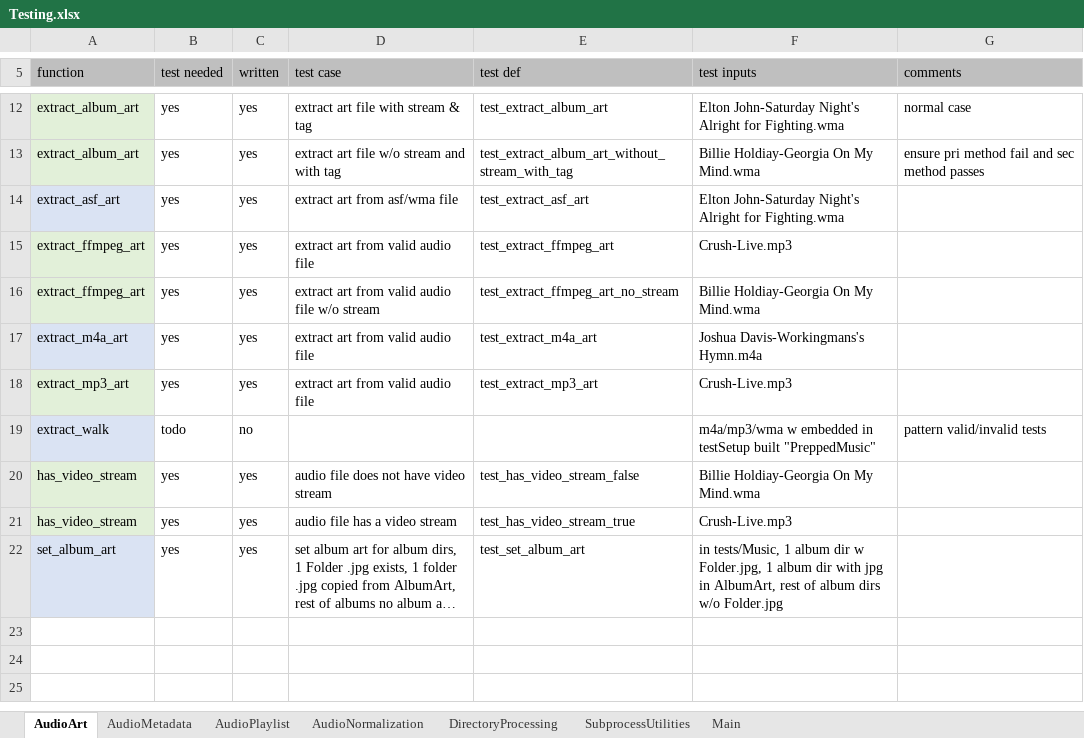
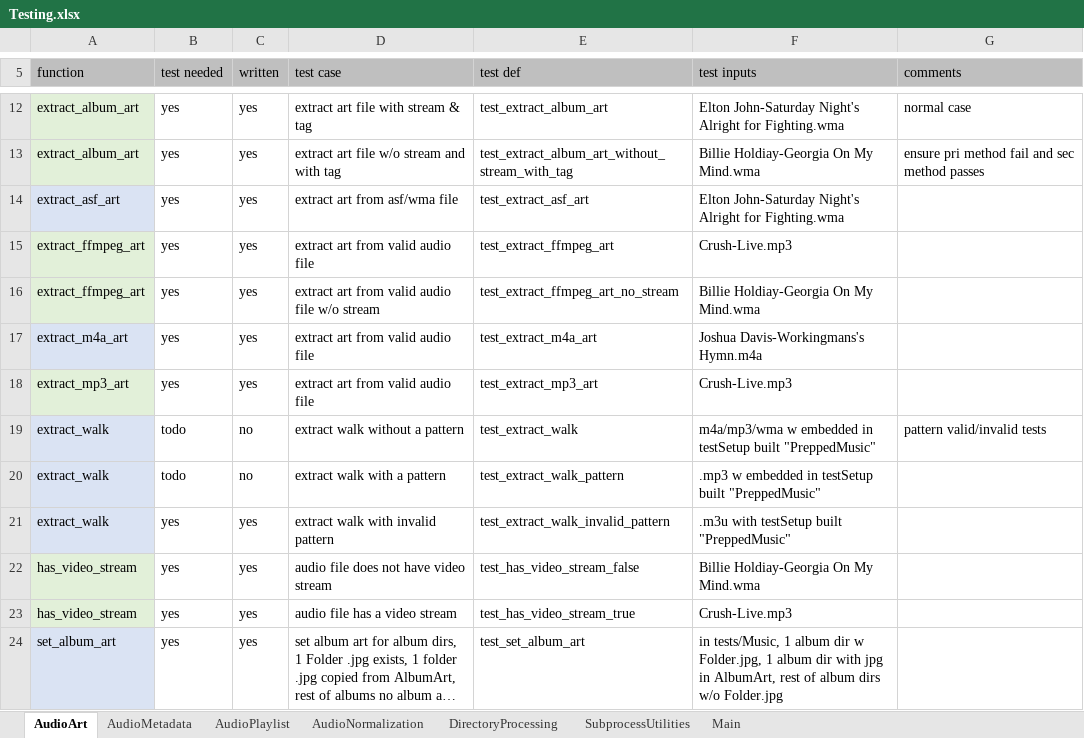
Before and after one commit to manweile/MusicProcessing, an Excel workbook: excel_files/Testing.xlsx, sheet AudioArt, drawn as a sheet; only a part is shown, gaps mark what is left out; long unchanged cells end in …; values as stored, in another font and other column widths than the file's, no borders; the diff names each change by its address in the sheet, - before the commit and + after, or states it on an @@ line.

Commit message:
update & add tests

```diff
--- a/excel_files/Testing.xlsx (sheet AudioArt)
+++ b/excel_files/Testing.xlsx (sheet AudioArt)
-D19 (test case): (empty)
+D19 (test case): extract walk without a pattern
-E19 (test def): (empty)
+E19 (test def): test_extract_walk
+row 20: extract_walk | todo | no | extract walk with a pattern | test_extract_walk_pattern | .mp3 w embedded in testSetup built "PreppedMusic"
+row 21: extract_walk | yes | yes | extract walk with invalid pattern | test_extract_walk_invalid_pattern | .m3u with testSetup built "PreppedMusic"
```
Also changed, not shown: 4 other files.
